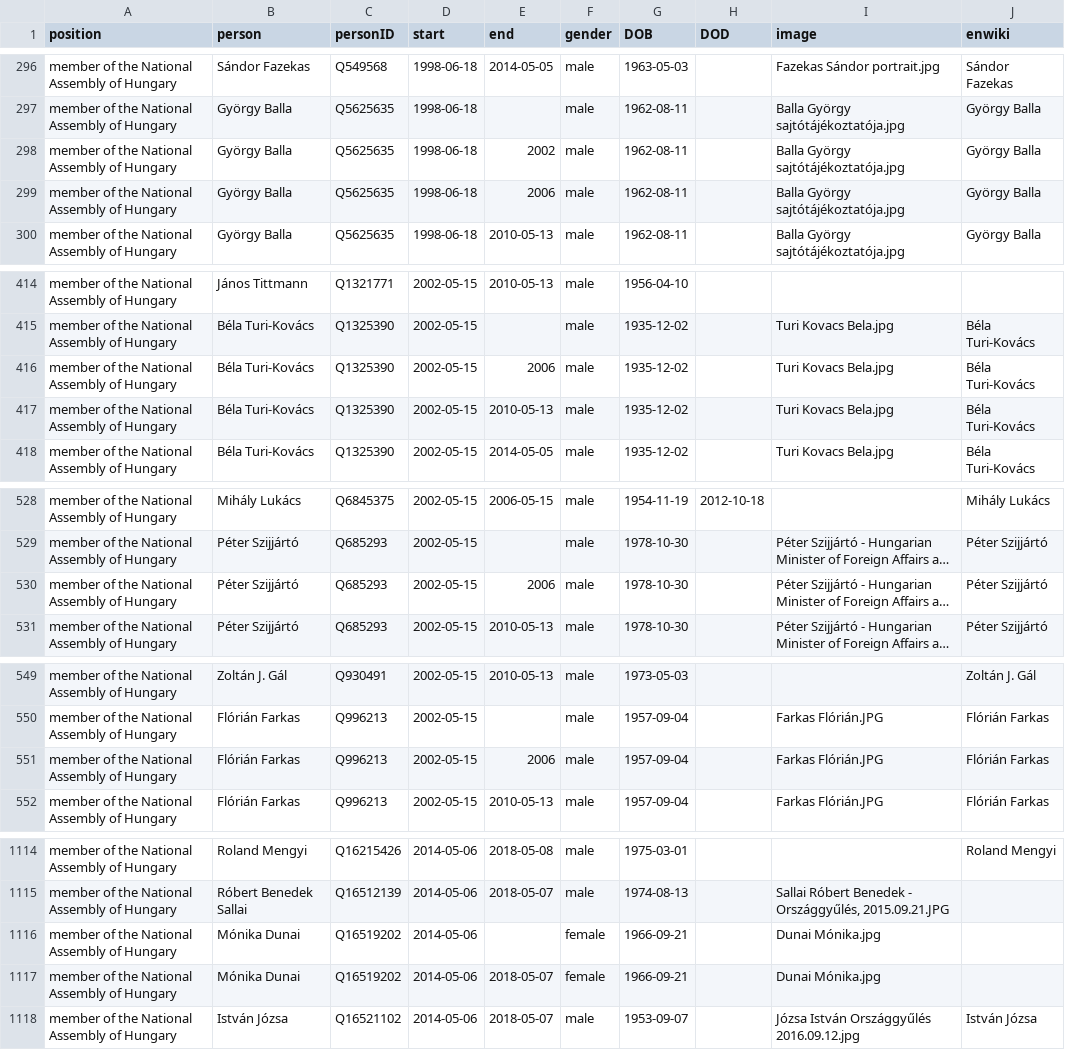
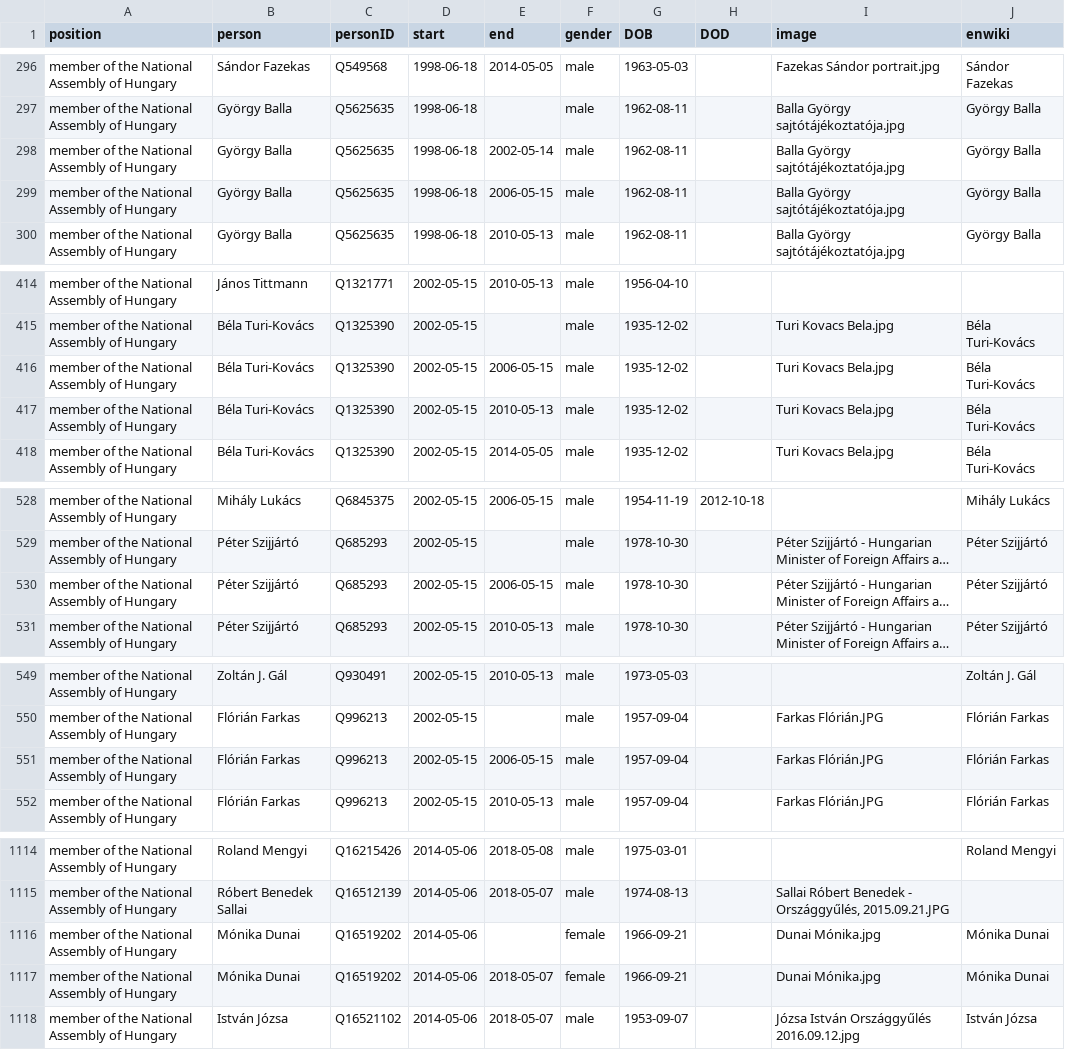
Before and after one commit to every-politician-scrapers/hungary-cabinet, a CSV file: html/legislators.csv, drawn as a sheet; only a part is shown, gaps mark what is left out; long unchanged cells end in …; the diff covers the shown part only; the diff names each change by its address in the sheet, - before the commit and + after, or states it on an @@ line.

```diff
--- a/html/legislators.csv
+++ b/html/legislators.csv
-E298 (end): 2002
+E298 (end): 2002-05-14
-E299 (end): 2006
+E299 (end): 2006-05-15
-E416 (end): 2006
+E416 (end): 2006-05-15
-E530 (end): 2006
+E530 (end): 2006-05-15
-E551 (end): 2006
+E551 (end): 2006-05-15
-J1116:J1117 (enwiki): (empty)
+J1116:J1117 (enwiki): Mónika Dunai
```
Also changed, not shown: 14 edited cells elsewhere in this file.
